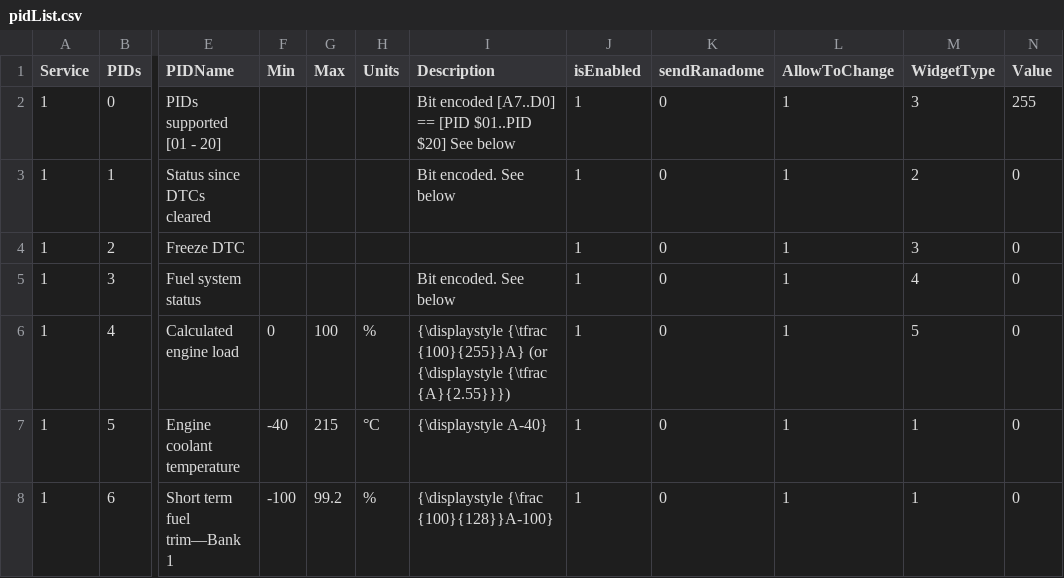
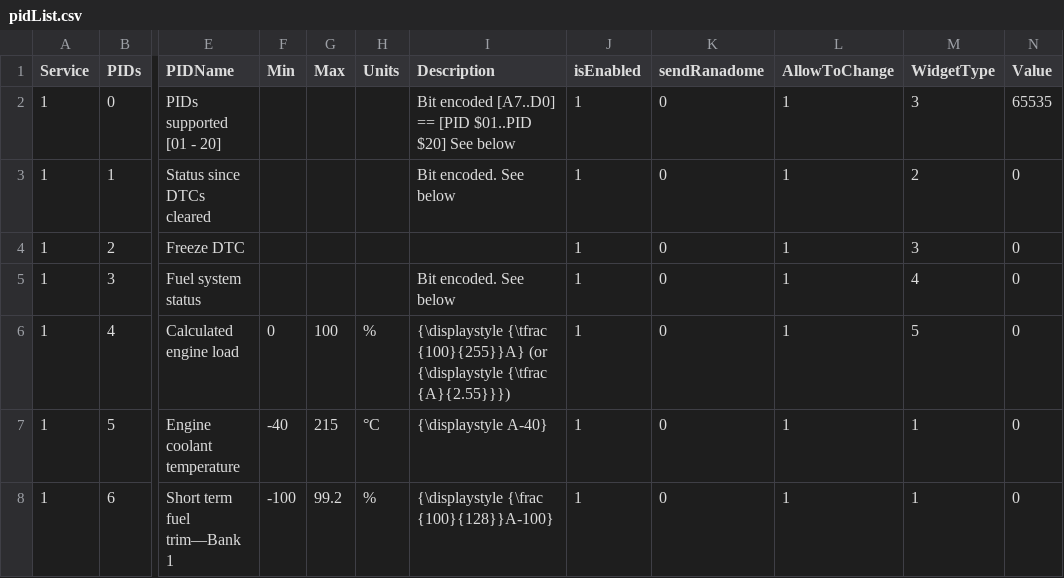
Before and after one commit to 8-DK/ArduECUSimulator, a CSV file: localFiles/pidList.csv, drawn as a sheet; only a part is shown, gaps mark what is left out; the diff names each change by its address in the sheet, - before the commit and + after, or states it on an @@ line.

```diff
--- a/localFiles/pidList.csv
+++ b/localFiles/pidList.csv
-N2 (Value): 255
+N2 (Value): 65535
```
Also changed, not shown: 7 other files.
